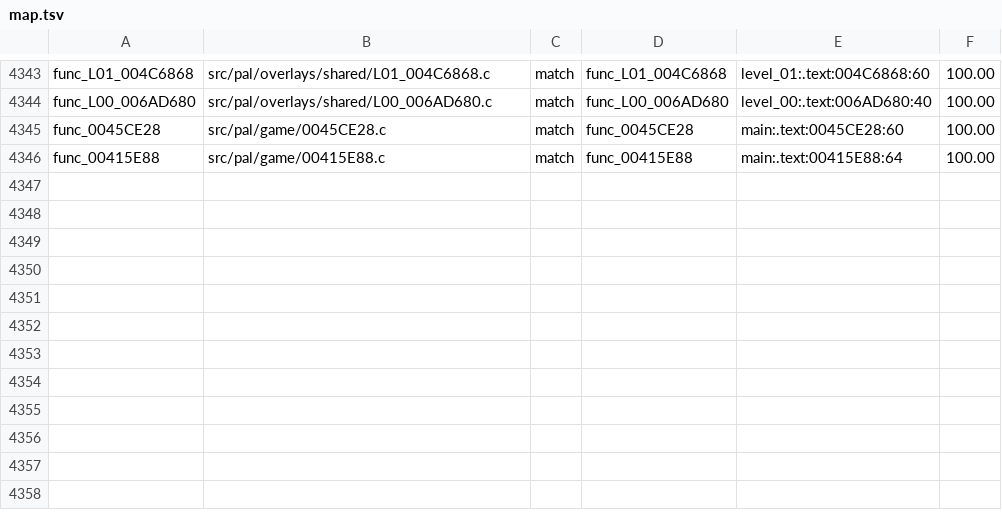
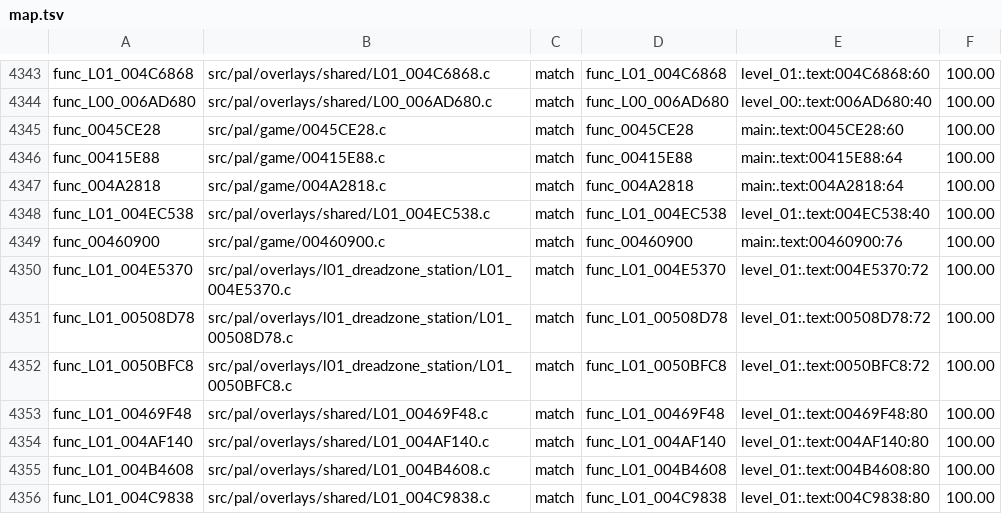
Before and after one commit to BlindFire1200/rac4-decomp, a TSV file: config/pal/map.tsv, drawn as a sheet; only a part is shown, gaps mark what is left out.

```diff
--- a/config/pal/map.tsv
+++ b/config/pal/map.tsv
@@ -4346 +4346,11 @@ func_0045CE28	src/pal/game/0045CE28.c	match	func_0045CE28	main:.text:0045CE28:60
 func_00415E88	src/pal/game/00415E88.c	match	func_00415E88	main:.text:00415E88:64	100.00
+func_004A2818	src/pal/game/004A2818.c	match	func_004A2818	main:.text:004A2818:64	100.00
+func_L01_004EC538	src/pal/overlays/shared/L01_004EC538.c	match	func_L01_004EC538	level_01:.text:004EC538:40	100.00
+func_00460900	src/pal/game/00460900.c	match	func_00460900	main:.text:00460900:76	100.00
+func_L01_004E5370	src/pal/overlays/l01_dreadzone_station/L01_004E5370.c	match	func_L01_004E5370	level_01:.text:004E5370:72	100.00
+func_L01_00508D78	src/pal/overlays/l01_dreadzone_station/L01_00508D78.c	match	func_L01_00508D78	level_01:.text:00508D78:72	100.00
+func_L01_0050BFC8	src/pal/overlays/l01_dreadzone_station/L01_0050BFC8.c	match	func_L01_0050BFC8	level_01:.text:0050BFC8:72	100.00
+func_L01_00469F48	src/pal/overlays/shared/L01_00469F48.c	match	func_L01_00469F48	level_01:.text:00469F48:80	100.00
+func_L01_004AF140	src/pal/overlays/shared/L01_004AF140.c	match	func_L01_004AF140	level_01:.text:004AF140:80	100.00
+func_L01_004B4608	src/pal/overlays/shared/L01_004B4608.c	match	func_L01_004B4608	level_01:.text:004B4608:80	100.00
+func_L01_004C9838	src/pal/overlays/shared/L01_004C9838.c	match	func_L01_004C9838	level_01:.text:004C9838:80	100.00
```
Also changed, not shown: config/us/map.tsv, 12 other files.
